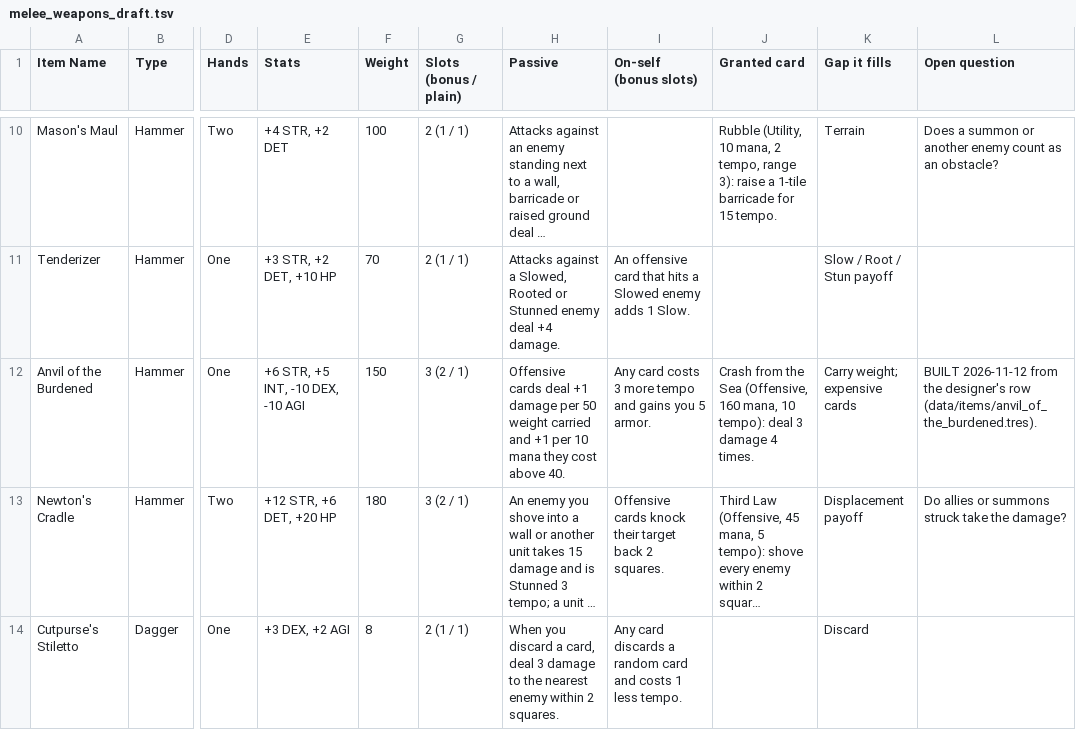
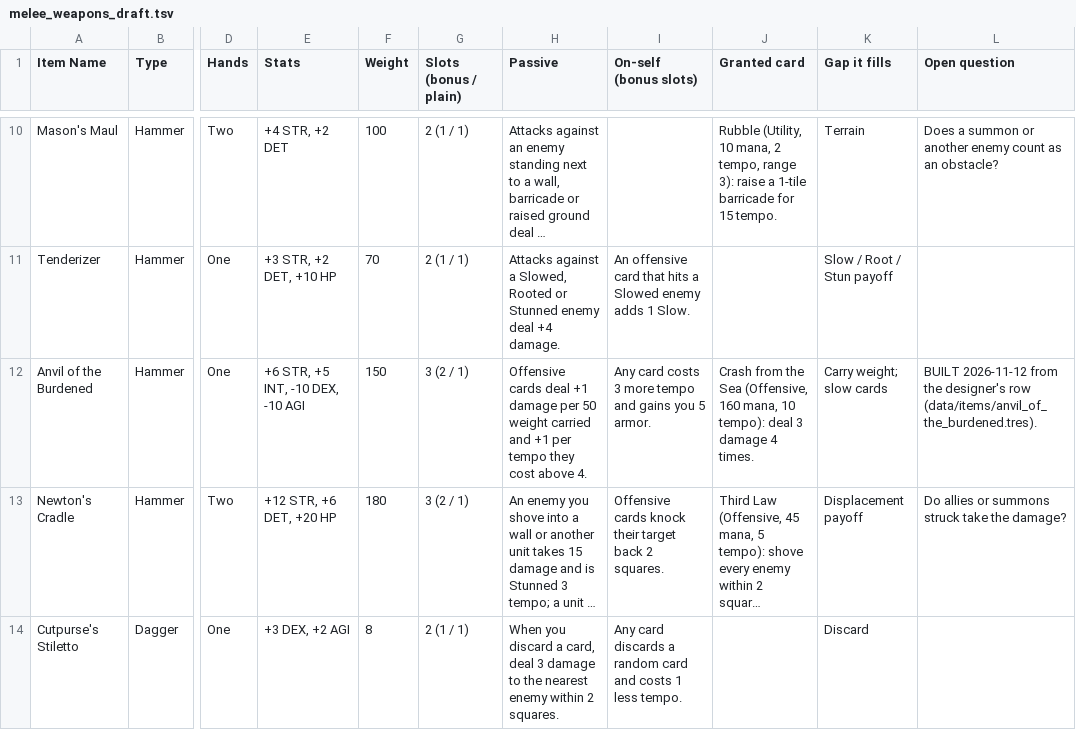
Before and after one commit to Bluechip23/arpg-card-game, a TSV file: docs/drafts/melee_weapons_draft.tsv, drawn as a sheet; only a part is shown, gaps mark what is left out; long unchanged cells end in …; the diff names each change by its address in the sheet, - before the commit and + after, or states it on an @@ line.

```diff
--- a/docs/drafts/melee_weapons_draft.tsv
+++ b/docs/drafts/melee_weapons_draft.tsv
-H12 (Passive): …+1 per 10 mana they cost above 40.
+H12 (Passive): …+1 per tempo they cost above 4.
-K12 (Gap it fills): Carry weight; expensive cards
+K12 (Gap it fills): Carry weight; slow cards
```
Also changed, not shown: 5 other files.
